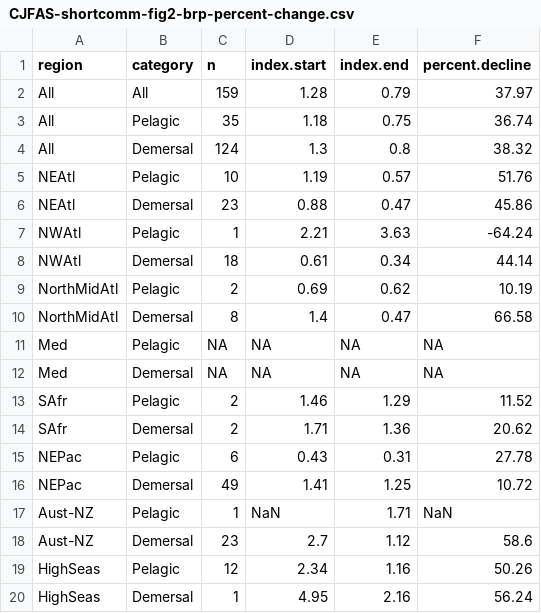
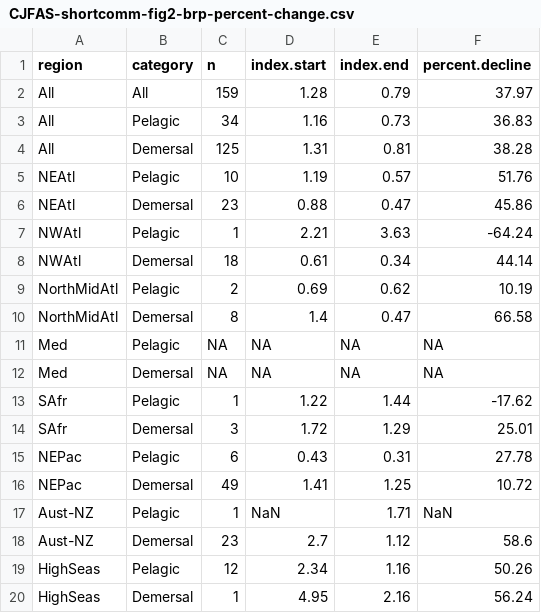
Before and after one commit to ricardd/RAM-Legacy-Stock-Assessment-Database, a CSV file: projects/baumhutchings/R/first-review/CJFAS-shortcomm-fig2-brp-percent-change.csv, drawn as a sheet.

Commit message:
Beginning of the week commit, minor changes to CJFAS Short Comm.
I just changed Fig.1 for the CJFAS Short Comm. to address final issues.

```diff
--- a/projects/baumhutchings/R/first-review/CJFAS-shortcomm-fig2-brp-percent-change.csv
+++ b/projects/baumhutchings/R/first-review/CJFAS-shortcomm-fig2-brp-percent-change.csv
@@ -2,4 +2,4 @@
 "All","All","159","1.28","0.79","37.97"
-"All","Pelagic","35","1.18","0.75","36.74"
-"All","Demersal","124","1.3","0.8","38.32"
+"All","Pelagic","34","1.16","0.73","36.83"
+"All","Demersal","125","1.31","0.81","38.28"
 "NEAtl","Pelagic","10","1.19","0.57","51.76"
@@ -12,4 +12,4 @@
 "Med","Demersal",NA,NA,NA,NA
-"SAfr","Pelagic","2","1.46","1.29","11.52"
-"SAfr","Demersal","2","1.71","1.36","20.62"
+"SAfr","Pelagic","1","1.22","1.44","-17.62"
+"SAfr","Demersal","3","1.72","1.29","25.01"
 "NEPac","Pelagic","6","0.43","0.31","27.78"
```
Also changed, not shown: 19 other files.
